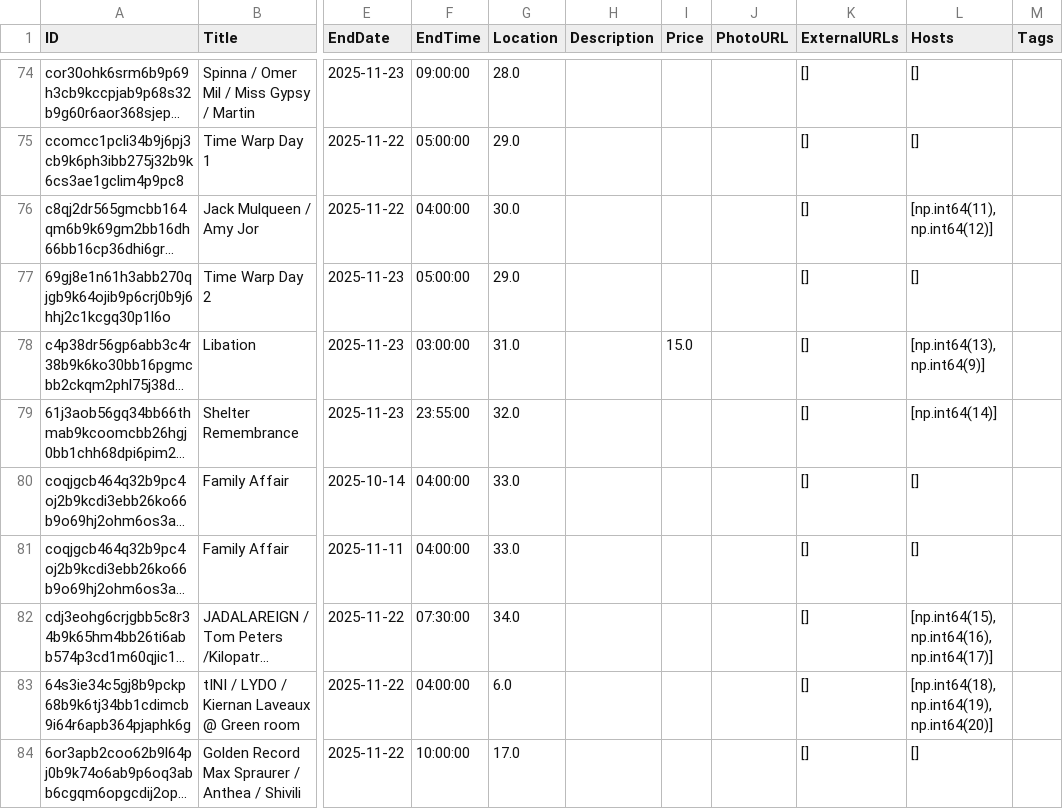
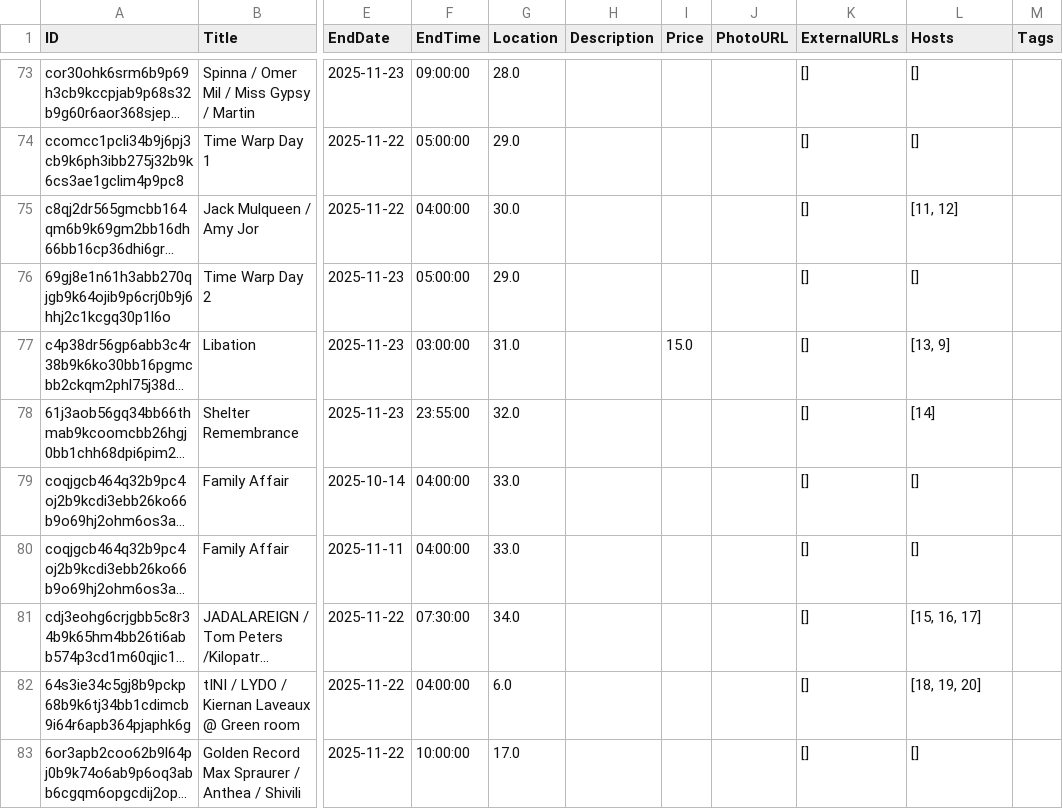
Before and after one commit to mag-ch/DanceDispatch, a CSV file: dance_dispatch/data/csv_files/events.csv, drawn as a sheet; only a part is shown, gaps mark what is left out; long unchanged cells end in …; addresses are those after the commit; the diff covers the shown part only; the diff names each change by its address in the sheet, - before the commit and + after, or states it on an @@ line.

```diff
--- a/dance_dispatch/data/csv_files/events.csv
+++ b/dance_dispatch/data/csv_files/events.csv
-L75 (Hosts): [np.int64(11), np.int64(12)]
+L75 (Hosts): [11, 12]
-L77 (Hosts): [np.int64(13), np.int64(9)]
+L77 (Hosts): [13, 9]
-L78 (Hosts): [np.int64(14)]
+L78 (Hosts): [14]
-L81 (Hosts): [np.int64(15), np.int64(16), np.int64(17)]
+L81 (Hosts): [15, 16, 17]
-L82 (Hosts): [np.int64(18), np.int64(19), np.int64(20)]
+L82 (Hosts): [18, 19, 20]
```
Also changed, not shown: 1 added row, 7 removed rows and 16 edited cells elsewhere in this file, dance_dispatch/data/csv_files/hosts.csv, dance_dispatch/data/csv_files/venues.csv, 28 other files.
